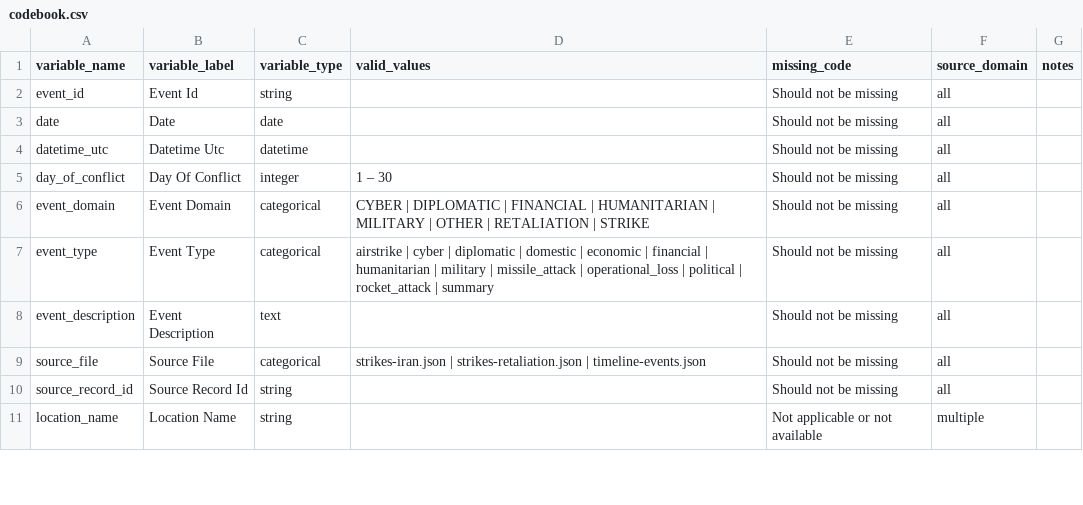
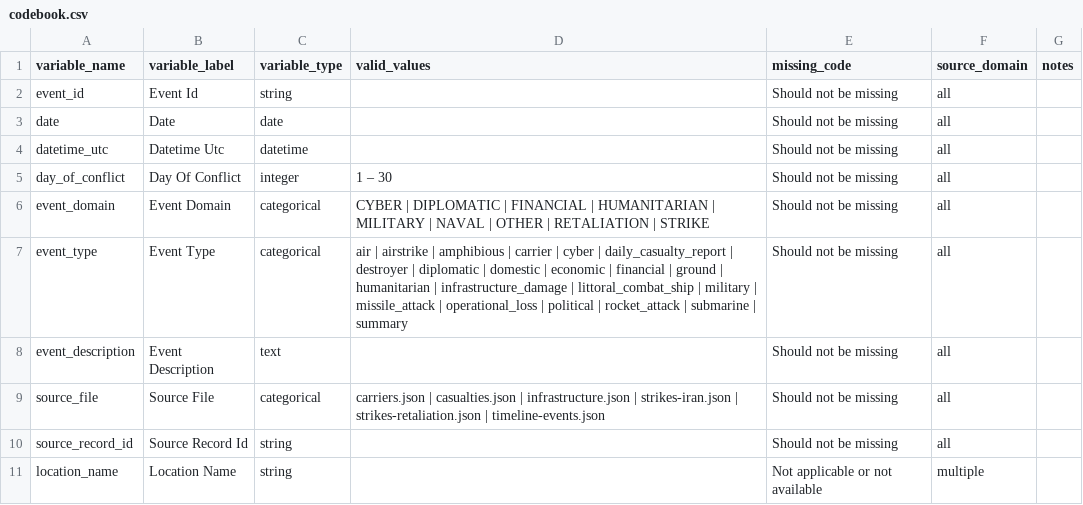
Before and after one commit to jethomasphd/WarTheater, a CSV file: ResearchData/codebook.csv, drawn as a sheet; only a part is shown; the diff covers the shown part only.

```diff
--- a/ResearchData/codebook.csv
+++ b/ResearchData/codebook.csv
@@ -5,6 +5,6 @@ datetime_utc,Datetime Utc,datetime,,Should not be missing,all,
 day_of_conflict,Day Of Conflict,integer,1 – 30,Should not be missing,all,
-event_domain,Event Domain,categorical,CYBER | DIPLOMATIC | FINANCIAL | HUMANITARIAN | MILITARY | OTHER | RETALIATION | STRIKE,Should not be missing,all,
-event_type,Event Type,categorical,airstrike | cyber | diplomatic | domestic | economic | financial | humanitarian | military | missile_attack | operational_loss | political | rocket_attack | summary,Should not be missing,all,
+event_domain,Event Domain,categorical,CYBER | DIPLOMATIC | FINANCIAL | HUMANITARIAN | MILITARY | NAVAL | OTHER | RETALIATION | STRIKE,Should not be missing,all,
+event_type,Event Type,categorical,air | airstrike | amphibious | carrier | cyber | daily_casualty_report | destroyer | diplomatic | domestic | economic | financial | ground | humanitarian | infrastructure_damage | littoral_combat_ship | military | missile_attack | operational_loss | political | rocket_attack | submarine | summary,Should not be missing,all,
 event_description,Event Description,text,,Should not be missing,all,
-source_file,Source File,categorical,strikes-iran.json | strikes-retaliation.json | timeline-events.json,Should not be missing,all,
+source_file,Source File,categorical,carriers.json | casualties.json | infrastructure.json | strikes-iran.json | strikes-retaliation.json | timeline-events.json,Should not be missing,all,
 source_record_id,Source Record Id,string,,Should not be missing,all,
```
Also changed, not shown: 7 edited cells elsewhere in this file, 2 other files.
